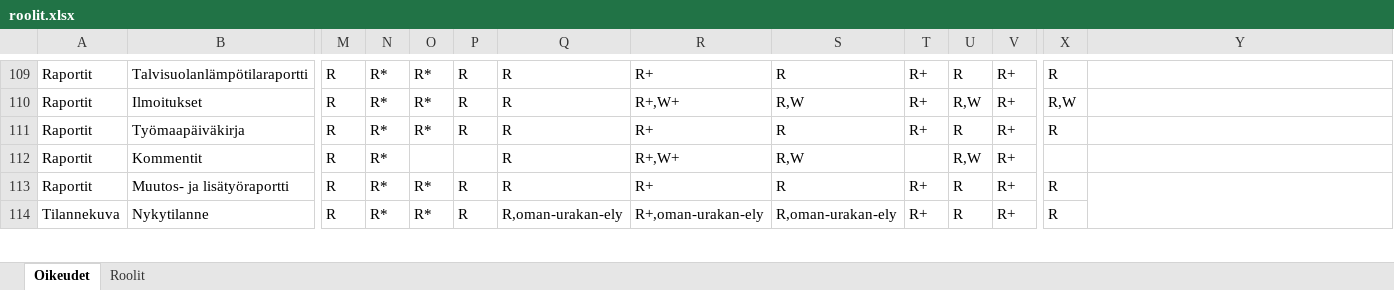
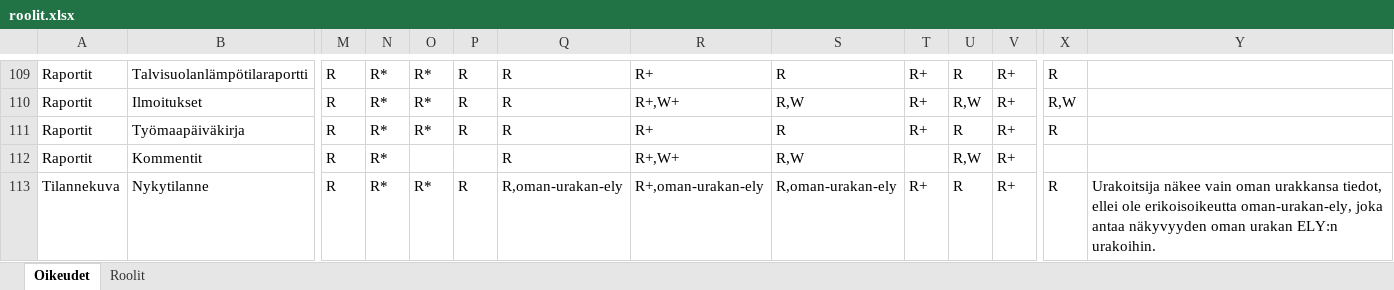
Before and after one commit to finnishtransportagency/harja, an Excel workbook: resources/roolit.xlsx, sheet Oikeudet, drawn as a sheet; only a part is shown, gaps mark what is left out; values as stored, in another font and other column widths than the file's, no cell formats; removed rows and columns are numbered as before the commit, all else as after; rows hold the shown columns only; the diff covers the shown part only; the diff names each change by its address in the sheet, - before the commit and + after, or states it on an @@ line.

Commit message:
Palauta devistä uusin roolit exceli

```diff
--- a/resources/roolit.xlsx (sheet Oikeudet)
+++ b/resources/roolit.xlsx (sheet Oikeudet)
-row 113: Raportit | Muutos- ja lisätyöraportti | R | R* | R* | R | R | R+ | R | R+ | R | R+ | R
-Y113: (empty)
+Y113: Urakoitsija näkee vain oman urakkansa tiedot, ellei ole erikoisoikeutta oman-urakan-ely, joka antaa näkyvyyden oman urakan ELY:n urakoihin.
+Y113:Y114 merged
```
Also changed, not shown: 4 edited cells elsewhere in this sheet, cell formats.
